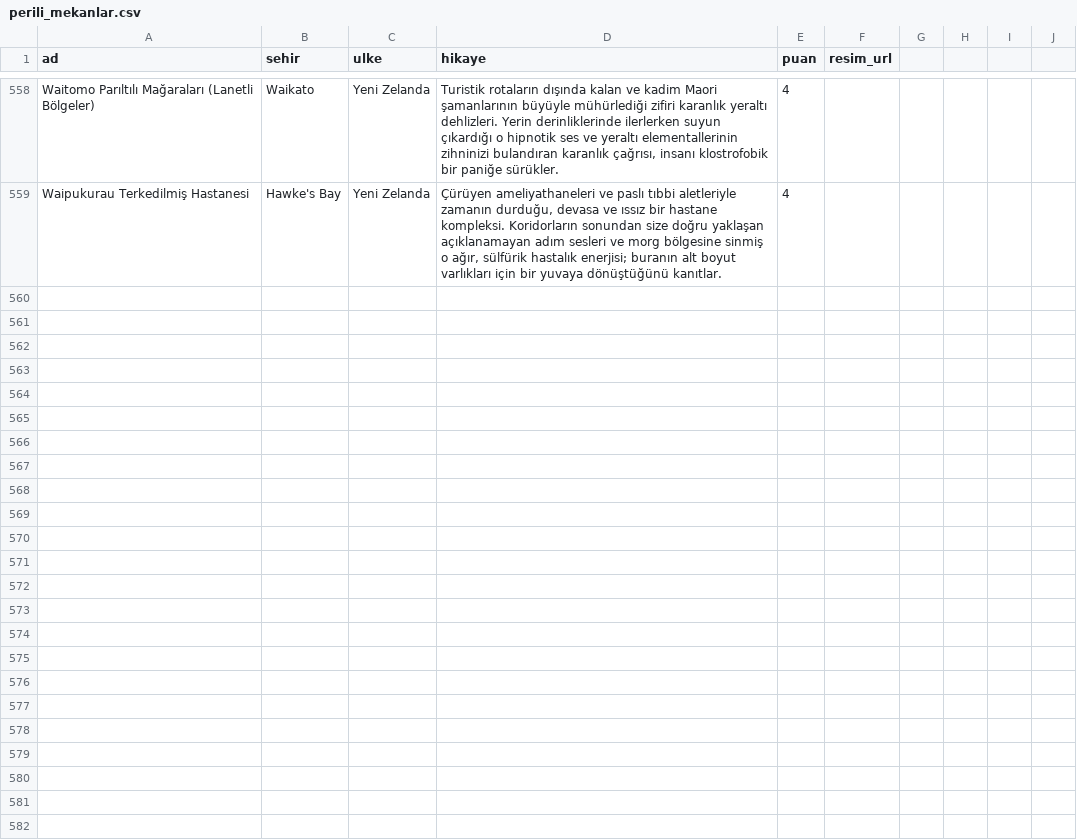
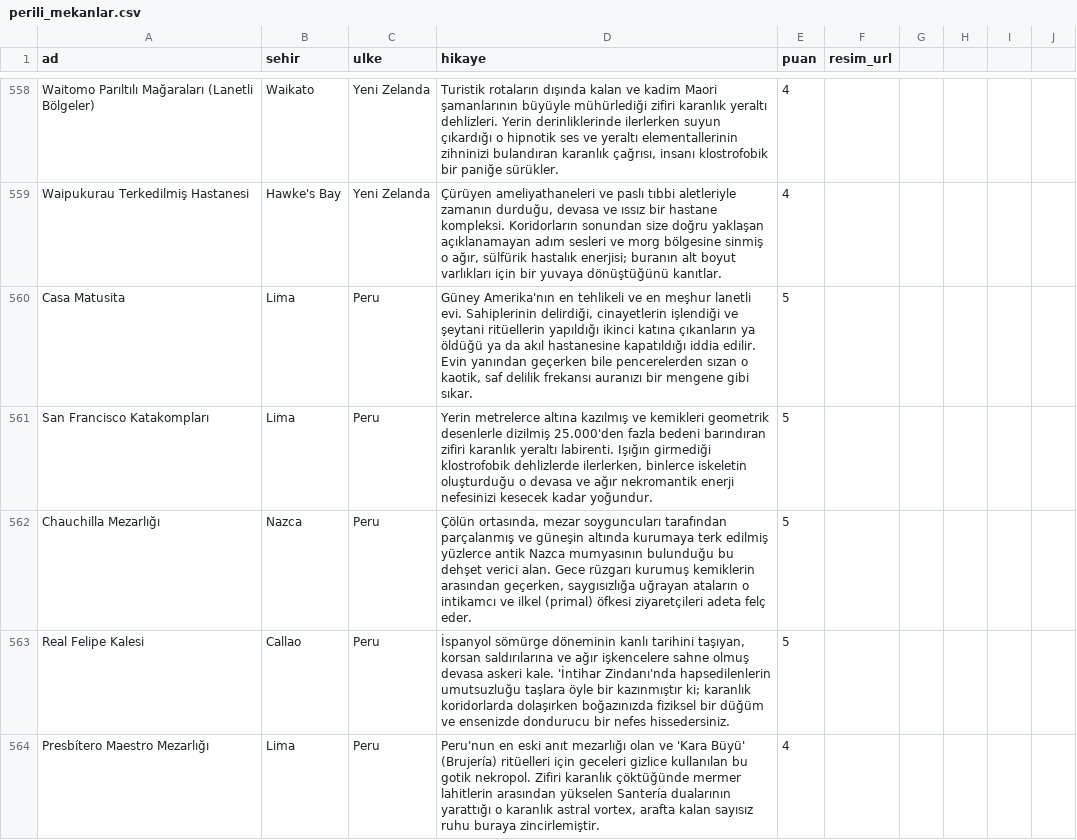
Before and after one commit to Tabirly/lanetli-yerler, a CSV file: perili_mekanlar.csv, drawn as a sheet; only a part is shown, gaps mark what is left out; the diff covers the shown part only.

Commit message:
Add 10 Peru locations

```diff
--- a/perili_mekanlar.csv
+++ b/perili_mekanlar.csv
@@ -559 +559,6 @@ Waitomo Parıltılı Mağaraları (Lanetli Bölgeler),Waikato,Yeni Zelanda,"Turi
 Waipukurau Terkedilmiş Hastanesi,Hawke's Bay,Yeni Zelanda,"Çürüyen ameliyathaneleri ve paslı tıbbi aletleriyle zamanın durduğu, devasa ve ıssız bir hastane kompleksi. Koridorların sonundan size doğru yaklaşan açıklanamayan adım sesleri ve morg bölgesine sinmiş o ağır, sülfürik hastalık enerjisi; buranın alt boyut varlıkları için bir yuvaya dönüştüğünü kanıtlar.",4,
+Casa Matusita,Lima,Peru,"Güney Amerika'nın en tehlikeli ve en meşhur lanetli evi. Sahiplerinin delirdiği, cinayetlerin işlendiği ve şeytani ritüellerin yapıldığı ikinci katına çıkanların ya öldüğü ya da akıl hastanesine kapatıldığı iddia edilir. Evin yanından geçerken bile pencerelerden sızan o kaotik, saf delilik frekansı auranızı bir mengene gibi sıkar.",5,
+San Francisco Katakompları,Lima,Peru,"Yerin metrelerce altına kazılmış ve kemikleri geometrik desenlerle dizilmiş 25.000'den fazla bedeni barındıran zifiri karanlık yeraltı labirenti. Işığın girmediği klostrofobik dehlizlerde ilerlerken, binlerce iskeletin oluşturduğu o devasa ve ağır nekromantik enerji nefesinizi kesecek kadar yoğundur.",5,
+Chauchilla Mezarlığı,Nazca,Peru,"Çölün ortasında, mezar soyguncuları tarafından parçalanmış ve güneşin altında kurumaya terk edilmiş yüzlerce antik Nazca mumyasının bulunduğu bu dehşet verici alan. Gece rüzgarı kurumuş kemiklerin arasından geçerken, saygısızlığa uğrayan ataların o intikamcı ve ilkel (primal) öfkesi ziyaretçileri adeta felç eder.",5,
+Real Felipe Kalesi,Callao,Peru,"İspanyol sömürge döneminin kanlı tarihini taşıyan, korsan saldırılarına ve ağır işkencelere sahne olmuş devasa askeri kale. 'İntihar Zindanı'nda hapsedilenlerin umutsuzluğu taşlara öyle bir kazınmıştır ki; karanlık koridorlarda dolaşırken boğazınızda fiziksel bir düğüm ve ensenizde dondurucu bir nefes hissedersiniz.",5,
+Presbítero Maestro Mezarlığı,Lima,Peru,"Peru'nun en eski anıt mezarlığı olan ve 'Kara Büyü' (Brujería) ritüelleri için geceleri gizlice kullanılan bu gotik nekropol. Zifiri karanlık çöktüğünde mermer lahitlerin arasından yükselen Santería dualarının yarattığı o karanlık astral vortex, arafta kalan sayısız ruhu buraya zincirlemiştir.",4,
```
Also changed, not shown: 5 added rows elsewhere in this file, 1 other file.
